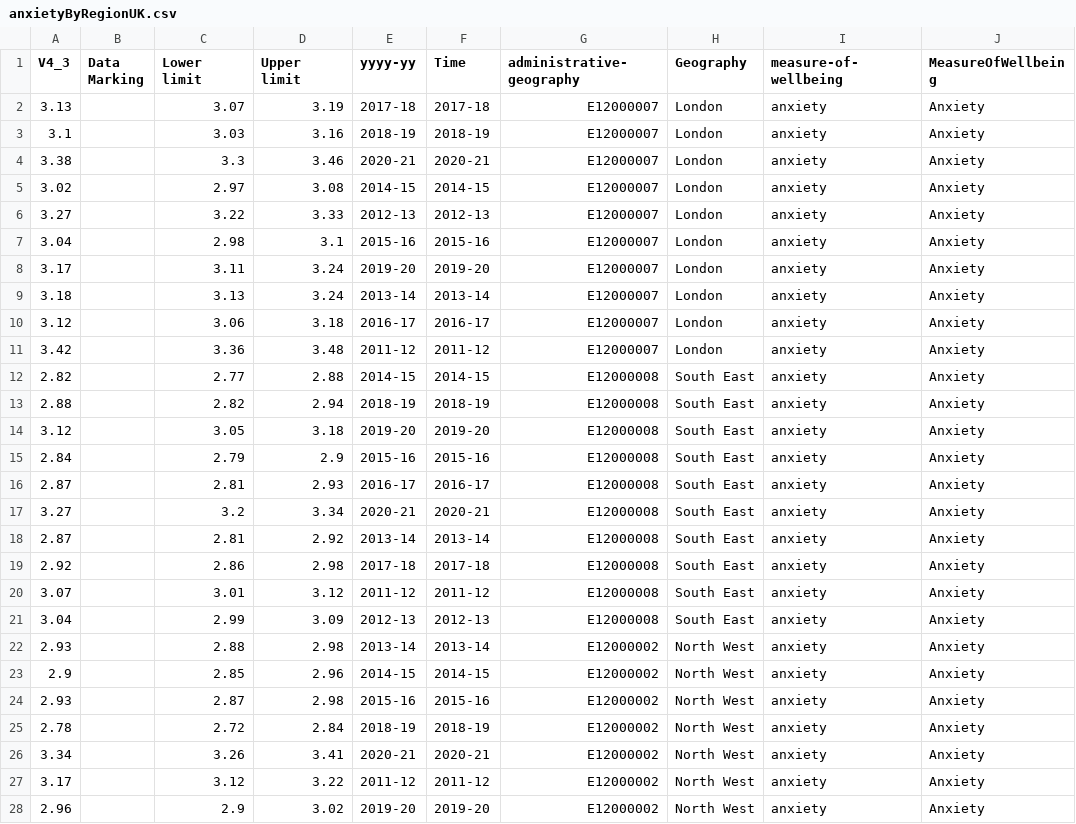
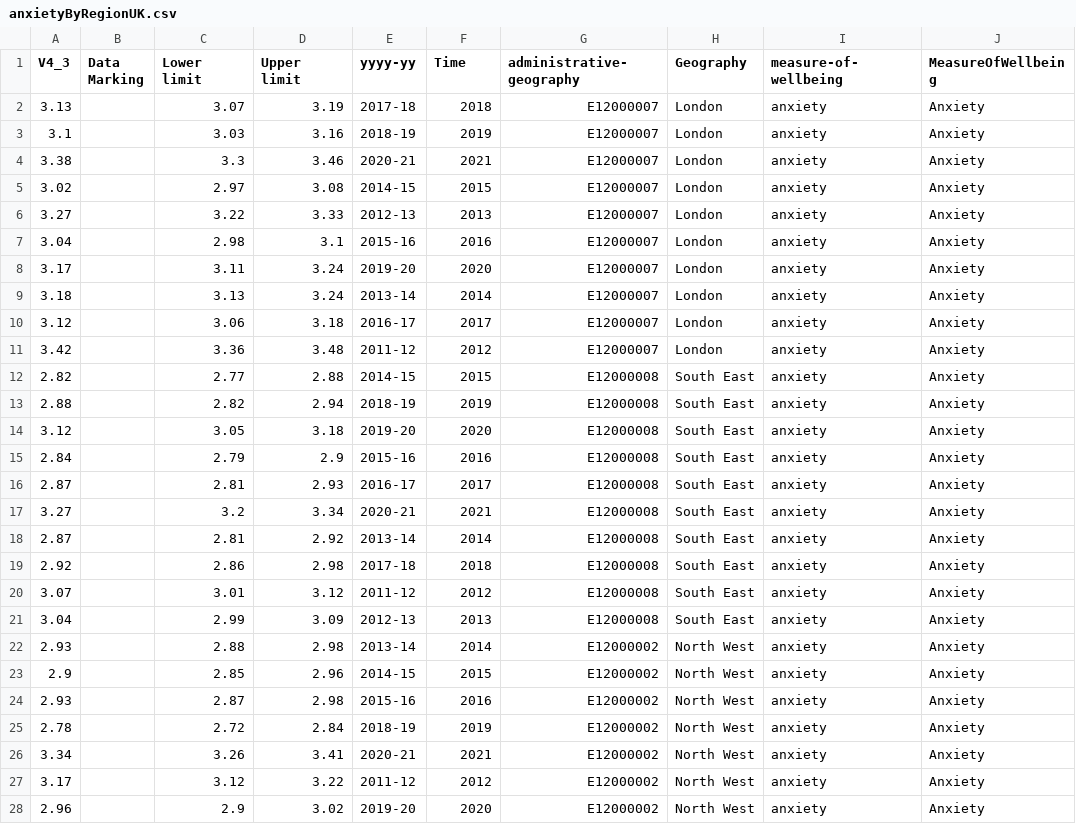
Before and after one commit to 1920643/1920643.github.io, a CSV file: anxietyByRegionUK.csv, drawn as a sheet; only a part is shown; the diff covers the shown part only; the diff names each change by its address in the sheet, - before the commit and + after, or states it on an @@ line.

Commit message:
Add files via upload

```diff
--- a/anxietyByRegionUK.csv
+++ b/anxietyByRegionUK.csv
-F2 (Time): 2017-18
+F2 (Time): 2018
-F3 (Time): 2018-19
+F3 (Time): 2019
-F4 (Time): 2020-21
+F4 (Time): 2021
-F5 (Time): 2014-15
+F5 (Time): 2015
-F6 (Time): 2012-13
+F6 (Time): 2013
-F7 (Time): 2015-16
+F7 (Time): 2016
-F8 (Time): 2019-20
+F8 (Time): 2020
-F9 (Time): 2013-14
+F9 (Time): 2014
-F10 (Time): 2016-17
+F10 (Time): 2017
-F11 (Time): 2011-12
+F11 (Time): 2012
-F12 (Time): 2014-15
+F12 (Time): 2015
-F13 (Time): 2018-19
+F13 (Time): 2019
-F14 (Time): 2019-20
+F14 (Time): 2020
-F15 (Time): 2015-16
+F15 (Time): 2016
-F16 (Time): 2016-17
+F16 (Time): 2017
-F17 (Time): 2020-21
+F17 (Time): 2021
-F18 (Time): 2013-14
+F18 (Time): 2014
-F19 (Time): 2017-18
+F19 (Time): 2018
-F20 (Time): 2011-12
+F20 (Time): 2012
-F21 (Time): 2012-13
+F21 (Time): 2013
-F22 (Time): 2013-14
+F22 (Time): 2014
-F23 (Time): 2014-15
+F23 (Time): 2015
-F24 (Time): 2015-16
+F24 (Time): 2016
-F25 (Time): 2018-19
+F25 (Time): 2019
-F26 (Time): 2020-21
+F26 (Time): 2021
-F27 (Time): 2011-12
+F27 (Time): 2012
-F28 (Time): 2019-20
+F28 (Time): 2020
```
Also changed, not shown: 63 edited cells elsewhere in this file.
